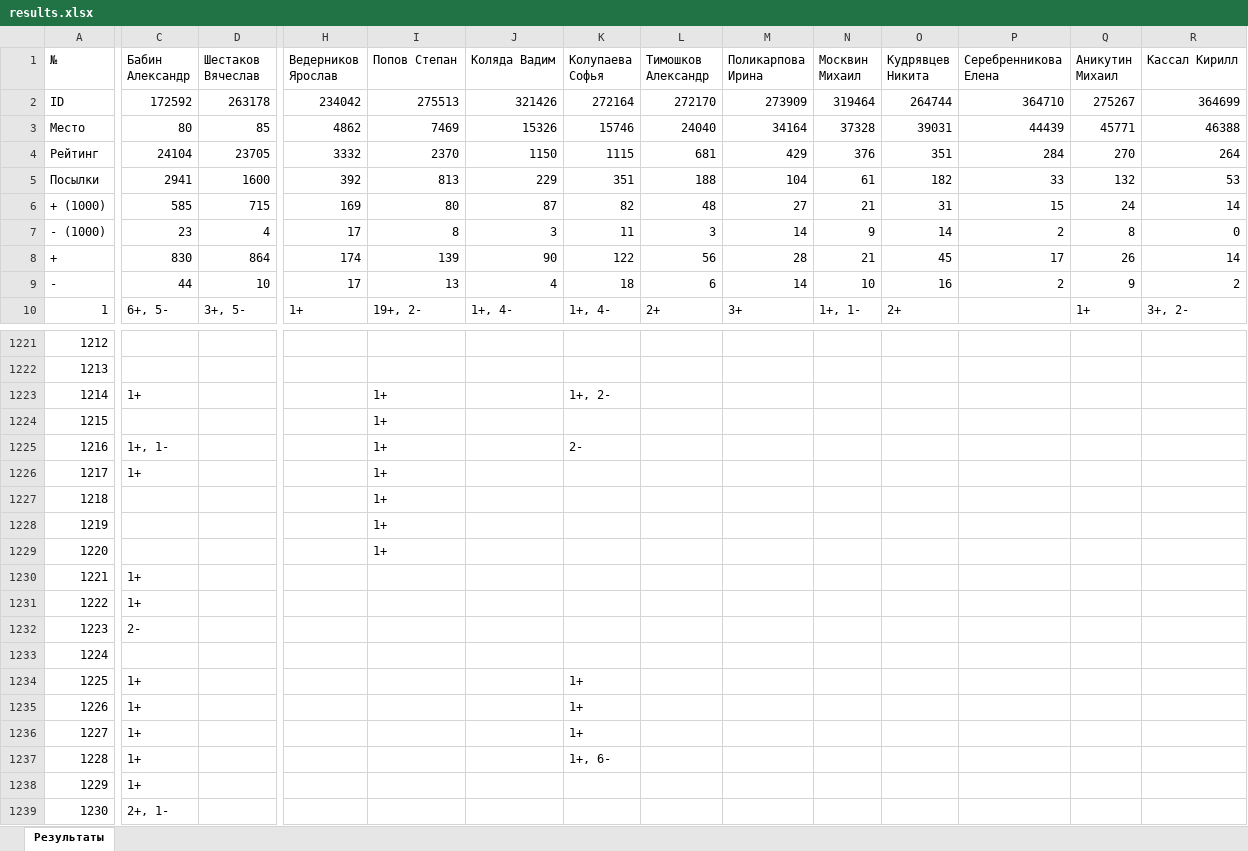
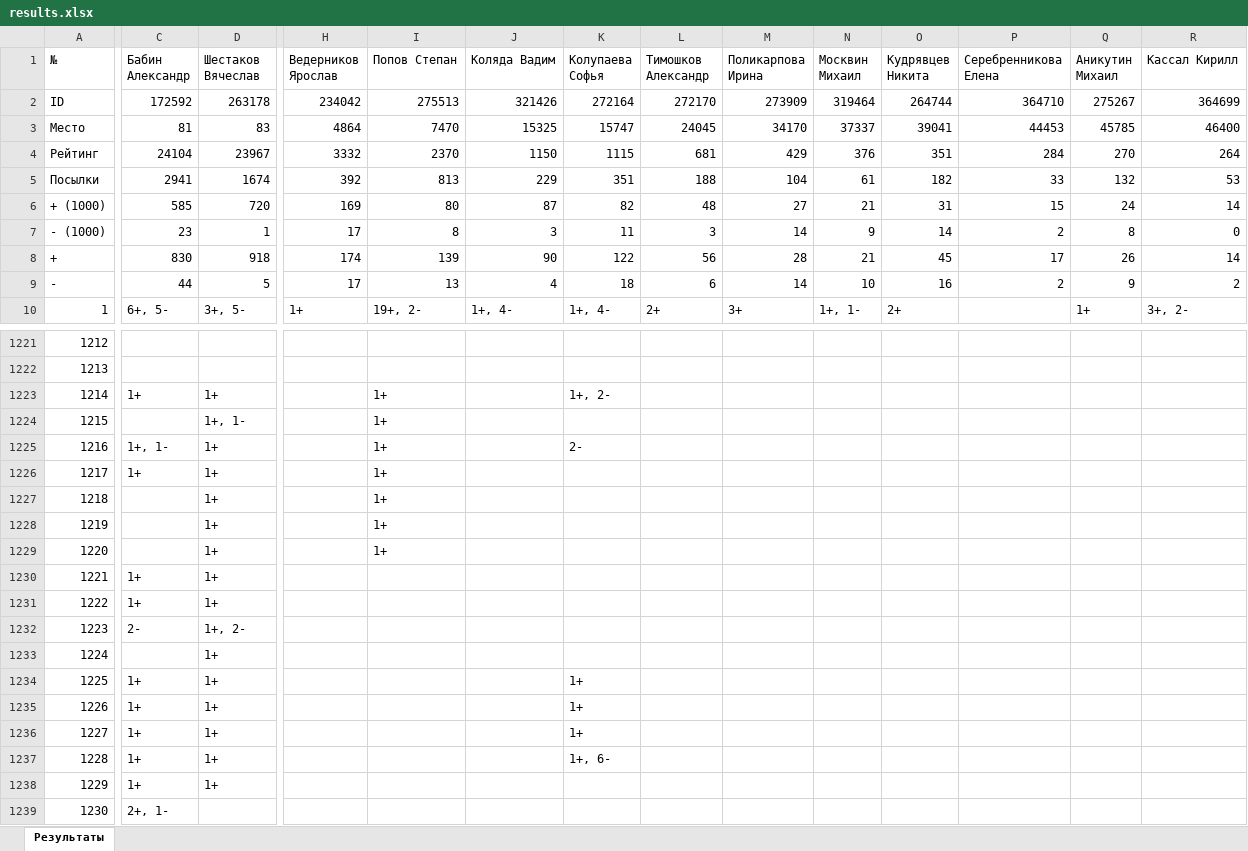
Before and after one commit to slavashestakov2005/Acmp_results, an Excel workbook: results.xlsx, sheet Результаты, drawn as a sheet; only a part is shown, gaps mark what is left out; values as stored, in another font and other column widths than the file's, no cell formats; the diff covers the shown part only; the diff names each change by its address in the sheet, - before the commit and + after, or states it on an @@ line.

```diff
--- a/results.xlsx (sheet Результаты)
+++ b/results.xlsx (sheet Результаты)
-C3 (Бабин Александр): 80
+C3 (Бабин Александр): 81
-D3 (Шестаков Вячеслав): 85
+D3 (Шестаков Вячеслав): 83
-H3 (Ведерников Ярослав): 4862
+H3 (Ведерников Ярослав): 4864
-I3 (Попов Степан): 7469
+I3 (Попов Степан): 7470
-J3 (Коляда Вадим): 15326
+J3 (Коляда Вадим): 15325
-K3 (Колупаева Софья): 15746
+K3 (Колупаева Софья): 15747
-L3 (Тимошков Александр): 24040
+L3 (Тимошков Александр): 24045
-M3 (Поликарпова Ирина): 34164
+M3 (Поликарпова Ирина): 34170
-N3 (Москвин Михаил): 37328
+N3 (Москвин Михаил): 37337
-O3 (Кудрявцев Никита): 39031
+O3 (Кудрявцев Никита): 39041
-P3 (Серебренникова Елена): 44439
+P3 (Серебренникова Елена): 44453
-Q3 (Аникутин Михаил): 45771
+Q3 (Аникутин Михаил): 45785
-R3 (Кассал Кирилл): 46388
+R3 (Кассал Кирилл): 46400
-D4 (Шестаков Вячеслав): 23705
+D4 (Шестаков Вячеслав): 23967
-D5 (Шестаков Вячеслав): 1600
+D5 (Шестаков Вячеслав): 1674
-D6 (Шестаков Вячеслав): 715
+D6 (Шестаков Вячеслав): 720
-D7 (Шестаков Вячеслав): 4
+D7 (Шестаков Вячеслав): 1
-D8 (Шестаков Вячеслав): 864
+D8 (Шестаков Вячеслав): 918
-D9 (Шестаков Вячеслав): 10
+D9 (Шестаков Вячеслав): 5
-D1223 (Шестаков Вячеслав): (empty)
+D1223 (Шестаков Вячеслав): 1+
-D1224 (Шестаков Вячеслав): (empty)
+D1224 (Шестаков Вячеслав): 1+, 1-
-D1225:D1231 (Шестаков Вячеслав): (empty)
+D1225:D1231 (Шестаков Вячеслав): 1+
-D1232 (Шестаков Вячеслав): (empty)
+D1232 (Шестаков Вячеслав): 1+, 2-
-D1233:D1238 (Шестаков Вячеслав): (empty)
+D1233:D1238 (Шестаков Вячеслав): 1+
```
Also changed, not shown: 53 edited cells elsewhere in this sheet, cell formats, 29 other files.
